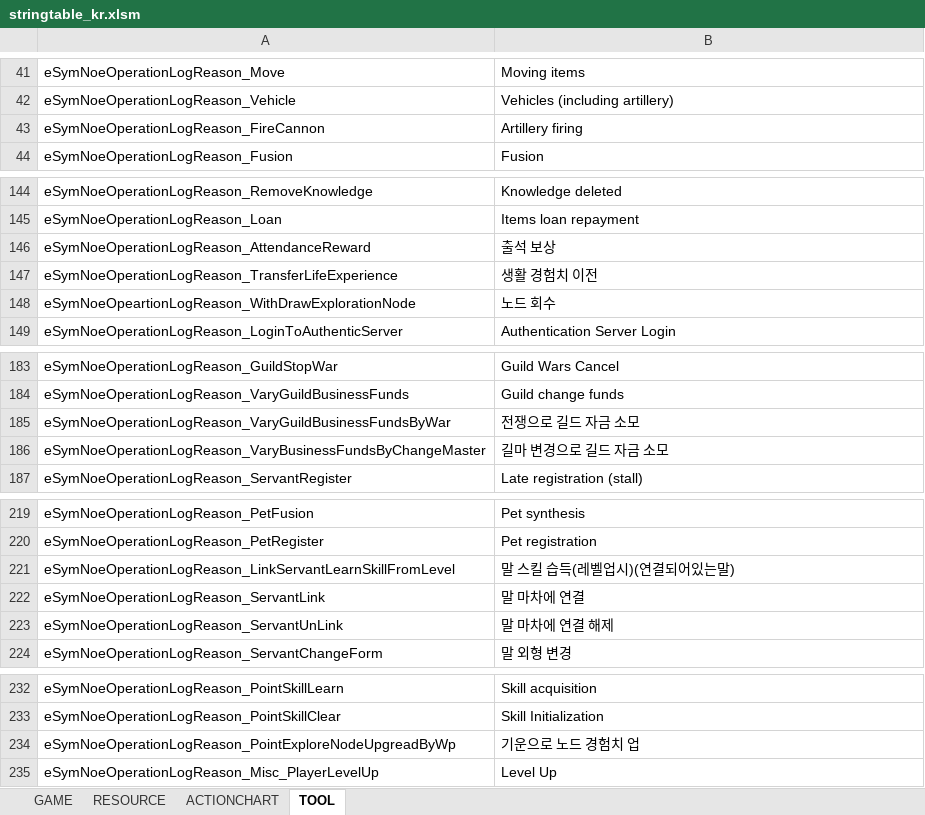
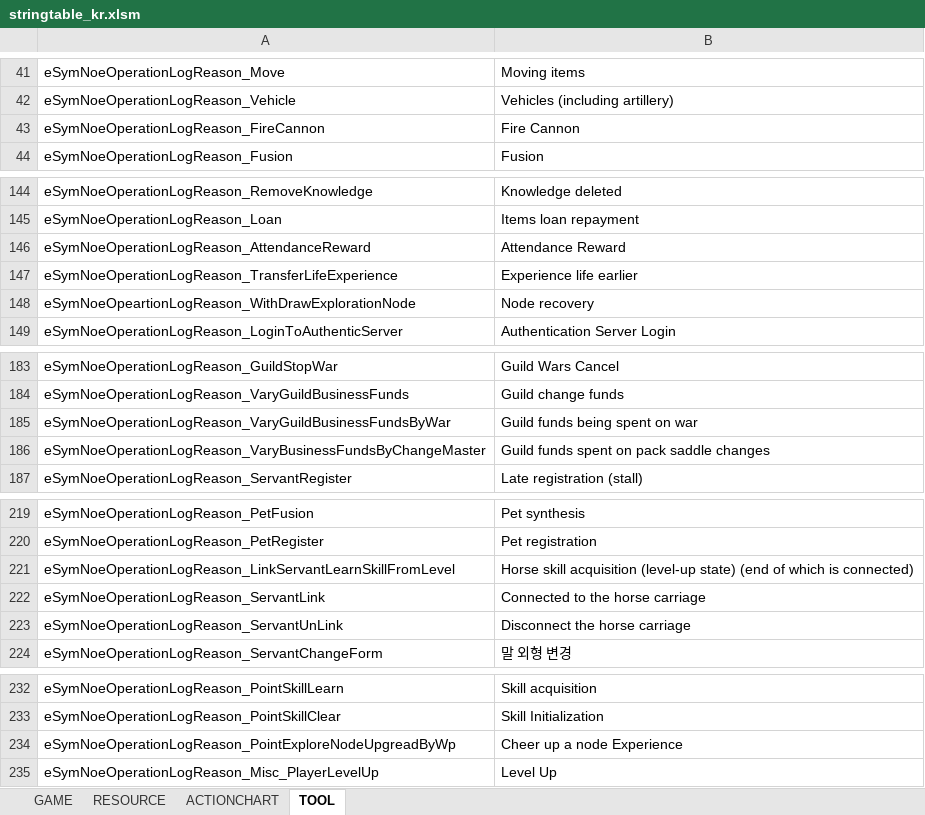
Before and after one commit to Lykii22/BDORUS, an Excel workbook: prestringtable/kr/stringtable_kr.xlsm, sheet TOOL, drawn as a sheet; only a part is shown, gaps mark what is left out; values as stored, in another font and other column widths than the file's, no borders; the diff covers the shown part only; the diff names each change by its address in the sheet, - before the commit and + after, or states it on an @@ line.

```diff
--- a/prestringtable/kr/stringtable_kr.xlsm (sheet TOOL)
+++ b/prestringtable/kr/stringtable_kr.xlsm (sheet TOOL)
-B43: Artillery firing
+B43: Fire Cannon
-B146: 출석 보상
+B146: Attendance Reward
-B147: 생활 경험치 이전
+B147: Experience life earlier
-B148: 노드 회수
+B148: Node recovery
-B185: 전쟁으로 길드 자금 소모
+B185: Guild funds being spent on war
-B186: 길마 변경으로 길드 자금 소모
+B186: Guild funds spent on pack saddle changes
-B221: 말 스킬 습득(레벨업시)(연결되어있는말)
+B221: Horse skill acquisition (level-up state) (end of which is connected)
-B222: 말 마차에 연결
+B222: Connected to the horse carriage
-B223: 말 마차에 연결 해제
+B223: Disconnect the horse carriage
-B234: 기운으로 노드 경험치 업
+B234: Cheer up a node Experience
```
Also changed, not shown: 2 edited cells elsewhere in this sheet, sheet GAME, sheet RESOURCE, prestringtable/kr/stringtable_cutscene_kr.xlsm, prestringtable/kr/symbolnostringtable_kr.xlsm, 4 other files.
